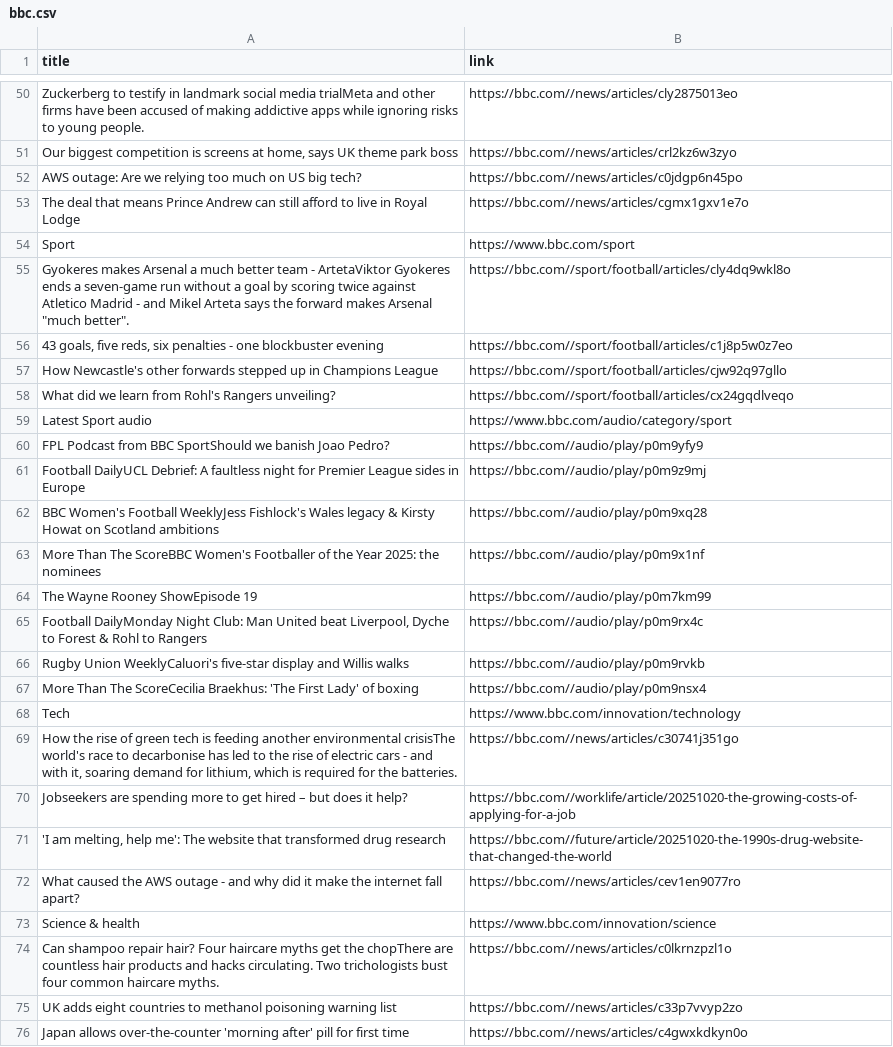
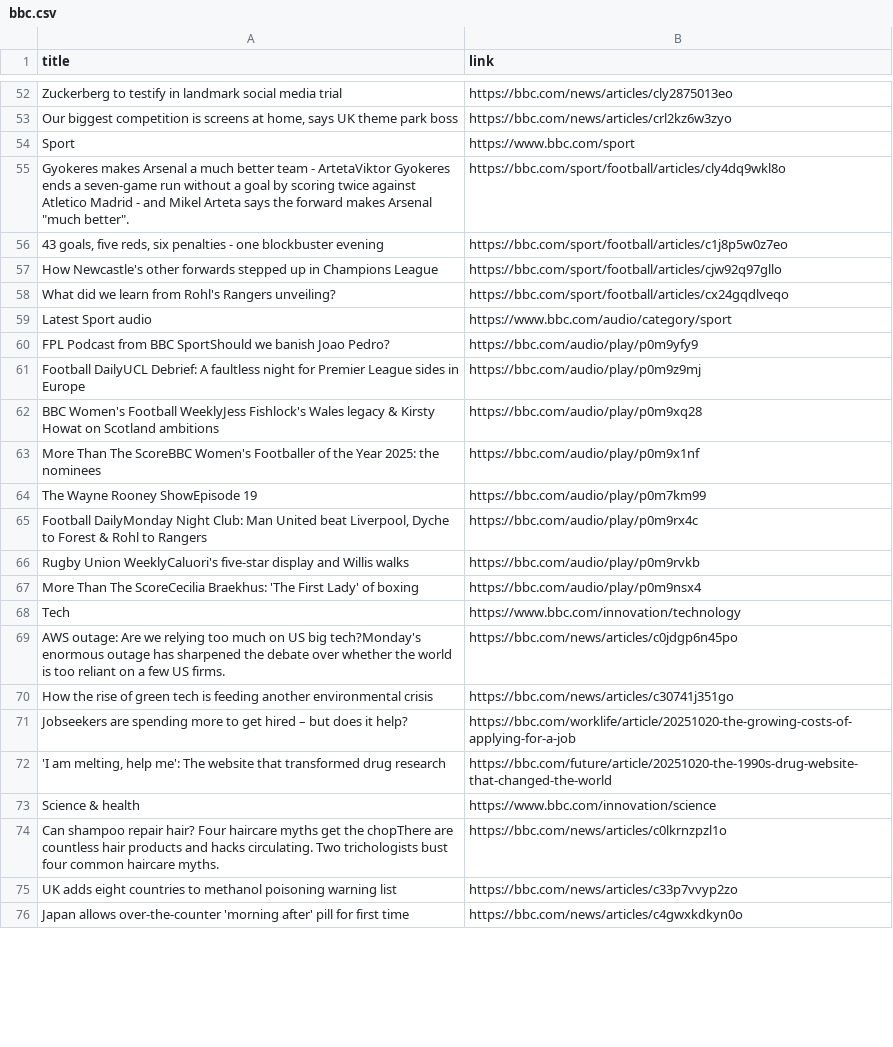
Before and after one commit to mrsh-online/exercises, a CSV file: python/05scrapping/bbc.csv, drawn as a sheet; only a part is shown, gaps mark what is left out; removed rows and columns are numbered as before the commit, all else as after; the diff covers the shown part only; the diff names each change by its address in the sheet, - before the commit and + after, or states it on an @@ line.

```diff
--- a/python/05scrapping/bbc.csv
+++ b/python/05scrapping/bbc.csv
-A52 (title): …social media trialMeta and other firms have been accused of making addictive apps while ignoring risks to young people.
+A52 (title): …social media trial
-B52 (link): https://bbc.com//news/articles/cly2875013eo
+B52 (link): https://bbc.com/news/articles/cly2875013eo
-B53 (link): https://bbc.com//news/articles/crl2kz6w3zyo
+B53 (link): https://bbc.com/news/articles/crl2kz6w3zyo
-row 52: AWS outage: Are we relying too much on US big tech? | https://bbc.com//news/articles/c0jdgp6n45po
-row 53: The deal that means Prince Andrew can still afford to live in Royal Lodge | https://bbc.com//news/articles/cgmx1gxv1e7o
-B55 (link): https://bbc.com//sport/football/articles/cly4dq9wkl8o
+B55 (link): https://bbc.com/sport/football/articles/cly4dq9wkl8o
-B56 (link): https://bbc.com//sport/football/articles/c1j8p5w0z7eo
+B56 (link): https://bbc.com/sport/football/articles/c1j8p5w0z7eo
-B57 (link): https://bbc.com//sport/football/articles/cjw92q97gllo
+B57 (link): https://bbc.com/sport/football/articles/cjw92q97gllo
-B58 (link): https://bbc.com//sport/football/articles/cx24gqdlveqo
+B58 (link): https://bbc.com/sport/football/articles/cx24gqdlveqo
-B60 (link): https://bbc.com//audio/play/p0m9yfy9
+B60 (link): https://bbc.com/audio/play/p0m9yfy9
-B61 (link): https://bbc.com//audio/play/p0m9z9mj
+B61 (link): https://bbc.com/audio/play/p0m9z9mj
-B62 (link): https://bbc.com//audio/play/p0m9xq28
+B62 (link): https://bbc.com/audio/play/p0m9xq28
-B63 (link): https://bbc.com//audio/play/p0m9x1nf
+B63 (link): https://bbc.com/audio/play/p0m9x1nf
-B64 (link): https://bbc.com//audio/play/p0m7km99
+B64 (link): https://bbc.com/audio/play/p0m7km99
-B65 (link): https://bbc.com//audio/play/p0m9rx4c
+B65 (link): https://bbc.com/audio/play/p0m9rx4c
-B66 (link): https://bbc.com//audio/play/p0m9rvkb
+B66 (link): https://bbc.com/audio/play/p0m9rvkb
-B67 (link): https://bbc.com//audio/play/p0m9nsx4
+B67 (link): https://bbc.com/audio/play/p0m9nsx4
+row 69: AWS outage: Are we relying too much on US big tech?Monday's enormous outage has sharpened the debate over whether the world is too reliant on a few US firms. | https://bbc.com/news/articles/c0jdgp6n45po
-A70 (title): …another environmental crisisThe world's race to decarbonise has led to the rise of electric cars - and with it, soaring demand for lithium, which is required for the batteries.
+A70 (title): …another environmental crisis
-B70 (link): https://bbc.com//news/articles/c30741j351go
+B70 (link): https://bbc.com/news/articles/c30741j351go
-B71 (link): https://bbc.com//worklife/article/20251020-the-growing-costs-of-applying-for-a-job
+B71 (link): https://bbc.com/worklife/article/20251020-the-growing-costs-of-applying-for-a-job
-B72 (link): https://bbc.com//future/article/20251020-the-1990s-drug-website-that-changed-the-world
+B72 (link): https://bbc.com/future/article/20251020-the-1990s-drug-website-that-changed-the-world
-row 72: What caused the AWS outage - and why did it make the internet fall apart? | https://bbc.com//news/articles/cev1en9077ro
-B74 (link): https://bbc.com//news/articles/c0lkrnzpzl1o
+B74 (link): https://bbc.com/news/articles/c0lkrnzpzl1o
-B75 (link): https://bbc.com//news/articles/c33p7vvyp2zo
+B75 (link): https://bbc.com/news/articles/c33p7vvyp2zo
-B76 (link): https://bbc.com//news/articles/c4gwxkdkyn0o
+B76 (link): https://bbc.com/news/articles/c4gwxkdkyn0o
```
Also changed, not shown: 5 added rows, 3 removed rows and 78 edited cells elsewhere in this file, 4 other files.
